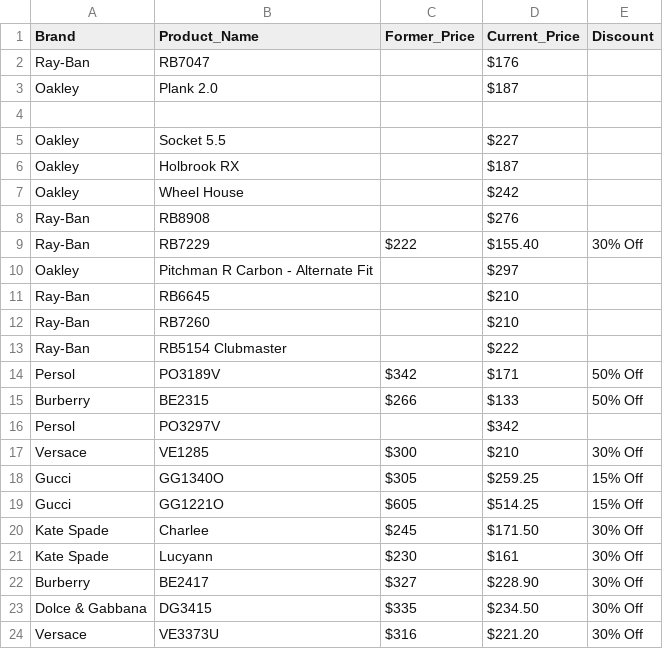
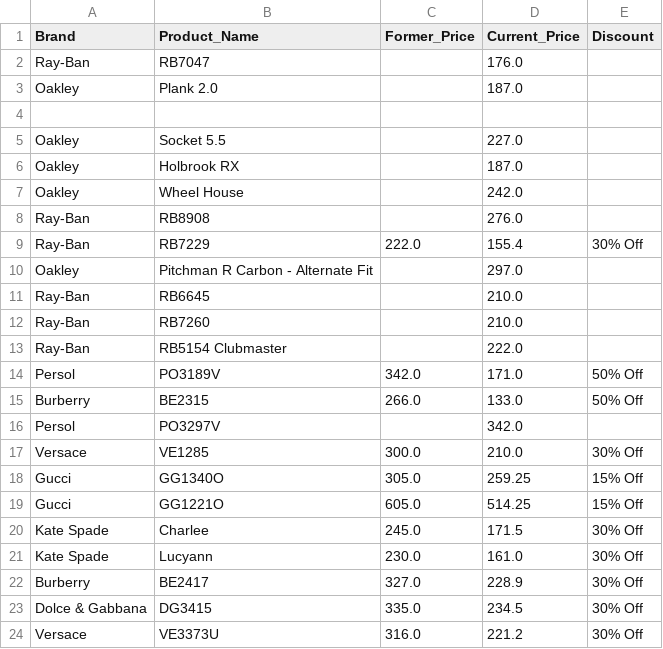
Before and after one commit to oghenedorotoby/Web-Scraping-for-Smart-Eyewear-Choices-using-Python-BeautifulSoup-and-Selenium, a CSV file: framesdirect_data.csv, drawn as a sheet; only a part is shown; the diff covers the shown part only.

Commit message:
Cleaned up extracted data and updated python file

```diff
--- a/framesdirect_data.csv
+++ b/framesdirect_data.csv
@@ -1,24 +1,24 @@
 Brand,Product_Name,Former_Price,Current_Price,Discount
-Ray-Ban,RB7047,,$176,
-Oakley,Plank 2.0,,$187,
+Ray-Ban,RB7047,,176.0,
+Oakley,Plank 2.0,,187.0,
 ,,,,
-Oakley,Socket 5.5,,$227,
-Oakley,Holbrook RX,,$187,
-Oakley,Wheel House,,$242,
-Ray-Ban,RB8908,,$276,
-Ray-Ban,RB7229,$222,$155.40,30% Off
-Oakley,Pitchman R Carbon - Alternate Fit,,$297,
-Ray-Ban,RB6645,,$210,
-Ray-Ban,RB7260,,$210,
-Ray-Ban,RB5154 Clubmaster,,$222,
-Persol,PO3189V,$342,$171,50% Off
-Burberry,BE2315,$266,$133,50% Off
-Persol,PO3297V,,$342,
-Versace,VE1285,$300,$210,30% Off
-Gucci,GG1340O,$305,$259.25,15% Off
-Gucci,GG1221O,$605,$514.25,15% Off
-Kate Spade,Charlee,$245,$171.50,30% Off
-Kate Spade,Lucyann,$230,$161,30% Off
-Burberry,BE2417,$327,$228.90,30% Off
-Dolce & Gabbana,DG3415,$335,$234.50,30% Off
-Versace,VE3373U,$316,$221.20,30% Off
+Oakley,Socket 5.5,,227.0,
+Oakley,Holbrook RX,,187.0,
+Oakley,Wheel House,,242.0,
+Ray-Ban,RB8908,,276.0,
+Ray-Ban,RB7229,222.0,155.4,30% Off
+Oakley,Pitchman R Carbon - Alternate Fit,,297.0,
+Ray-Ban,RB6645,,210.0,
+Ray-Ban,RB7260,,210.0,
+Ray-Ban,RB5154 Clubmaster,,222.0,
+Persol,PO3189V,342.0,171.0,50% Off
+Burberry,BE2315,266.0,133.0,50% Off
+Persol,PO3297V,,342.0,
+Versace,VE1285,300.0,210.0,30% Off
+Gucci,GG1340O,305.0,259.25,15% Off
+Gucci,GG1221O,605.0,514.25,15% Off
+Kate Spade,Charlee,245.0,171.5,30% Off
+Kate Spade,Lucyann,230.0,161.0,30% Off
+Burberry,BE2417,327.0,228.9,30% Off
+Dolce & Gabbana,DG3415,335.0,234.5,30% Off
+Versace,VE3373U,316.0,221.2,30% Off
```
Also changed, not shown: 3 edited cells elsewhere in this file, 2 other files.
